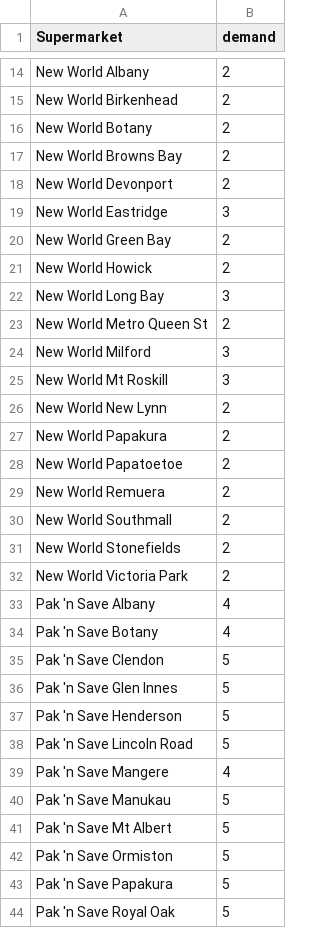
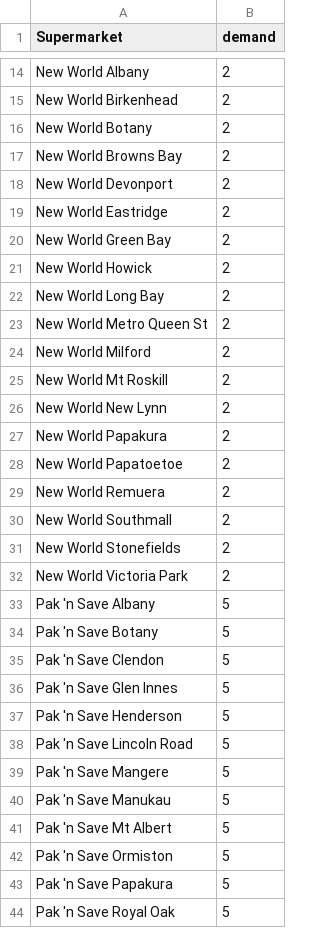
Before and after one commit to jackyarndley/python-vehicle-routing, a CSV file: project/weekenddemand.csv, drawn as a sheet; only a part is shown, gaps mark what is left out.

```diff
--- a/project/weekenddemand.csv
+++ b/project/weekenddemand.csv
@@ -18,9 +18,9 @@
 "New World Devonport",2
-"New World Eastridge",3
+"New World Eastridge",2
 "New World Green Bay",2
 "New World Howick",2
-"New World Long Bay",3
+"New World Long Bay",2
 "New World Metro Queen St",2
-"New World Milford",3
-"New World Mt Roskill",3
+"New World Milford",2
+"New World Mt Roskill",2
 "New World New Lynn",2
@@ -32,4 +32,4 @@
 "New World Victoria Park",2
-"Pak 'n Save Albany",4
-"Pak 'n Save Botany",4
+"Pak 'n Save Albany",5
+"Pak 'n Save Botany",5
 "Pak 'n Save Clendon",5
@@ -38,3 +38,3 @@
 "Pak 'n Save Lincoln Road",5
-"Pak 'n Save Mangere",4
+"Pak 'n Save Mangere",5
 "Pak 'n Save Manukau",5
```
Also changed, not shown: project/weekdaydemand.csv, project/weekenderror.csv, 7 other files.
